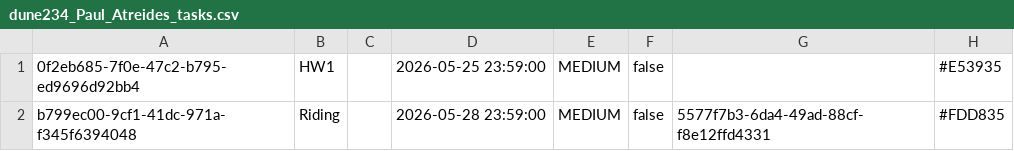
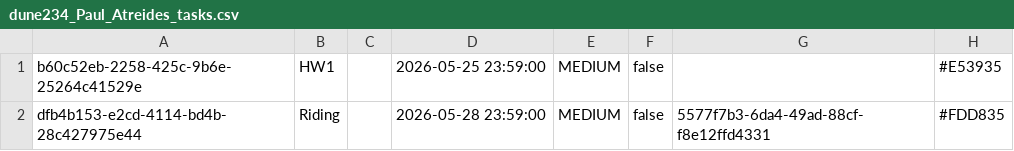
Before and after one commit to angiem25/StudentPlanner, a CSV file: planner_data/profiles/dune234_Paul_Atreides_tasks.csv, drawn as a sheet.

```diff
--- a/planner_data/profiles/dune234_Paul_Atreides_tasks.csv
+++ b/planner_data/profiles/dune234_Paul_Atreides_tasks.csv
@@ -1,2 +1,2 @@
-0f2eb685-7f0e-47c2-b795-ed9696d92bb4,HW1,,2026-05-25 23:59:00,MEDIUM,false,,#E53935
-b799ec00-9cf1-41dc-971a-f345f6394048,Riding,,2026-05-28 23:59:00,MEDIUM,false,5577f7b3-6da4-49ad-88cf-f8e12ffd4331,#FDD835
+b60c52eb-2258-425c-9b6e-25264c41529e,HW1,,2026-05-25 23:59:00,MEDIUM,false,,#E53935
+dfb4b153-e2cd-4114-bd4b-28c427975e44,Riding,,2026-05-28 23:59:00,MEDIUM,false,5577f7b3-6da4-49ad-88cf-f8e12ffd4331,#FDD835
```
Also changed, not shown: 11 other files.
